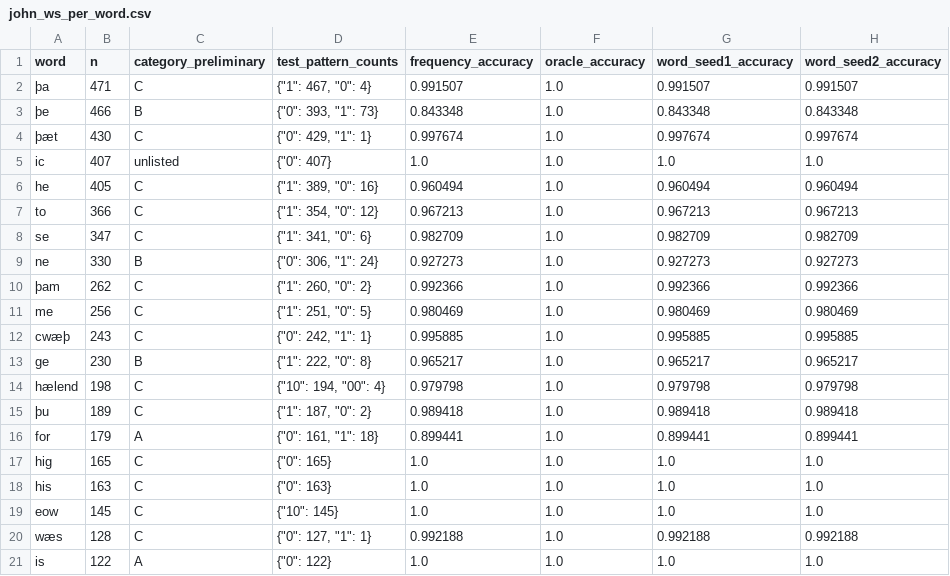
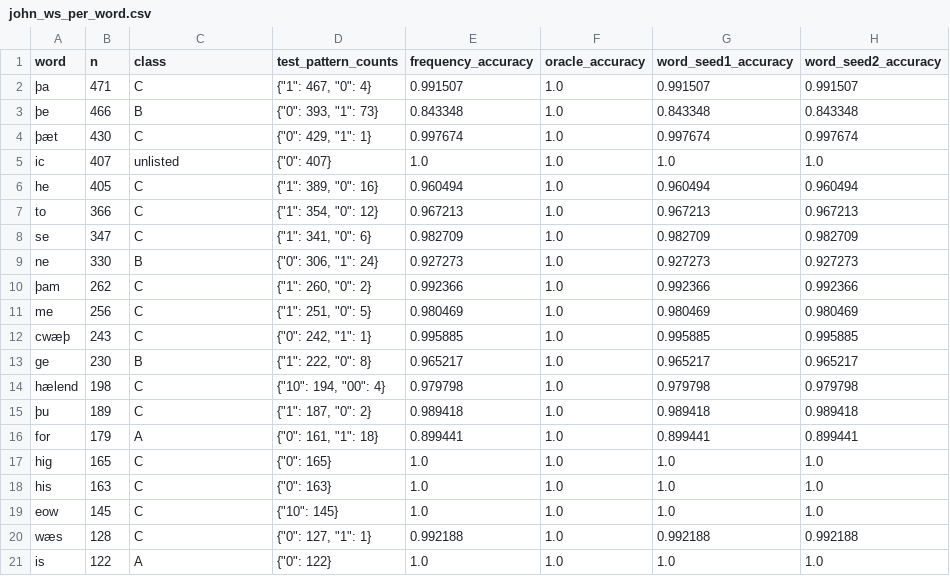
Before and after one commit to Ace3Z/coverage-context-convention, a CSV file: results/all/john_ws_per_word.csv, drawn as a sheet; only a part is shown; the diff names each change by its address in the sheet, - before the commit and + after, or states it on an @@ line.

Commit message:
fix: guard results folders by lexicon checksum and name the per-word class column 'class'

```diff
--- a/results/all/john_ws_per_word.csv
+++ b/results/all/john_ws_per_word.csv
-C1: category_preliminary
+C1: class
```
Also changed, not shown: results/all/soliloquies_per_word.csv, results/all/tauber_beowulf_per_word.csv, 35 other files.
